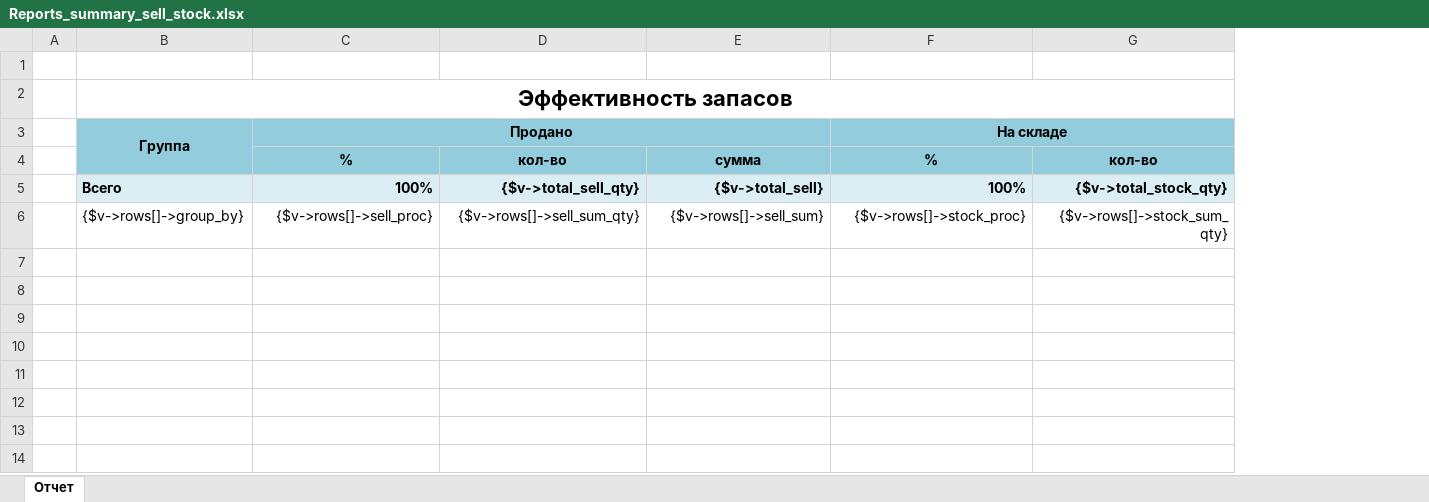
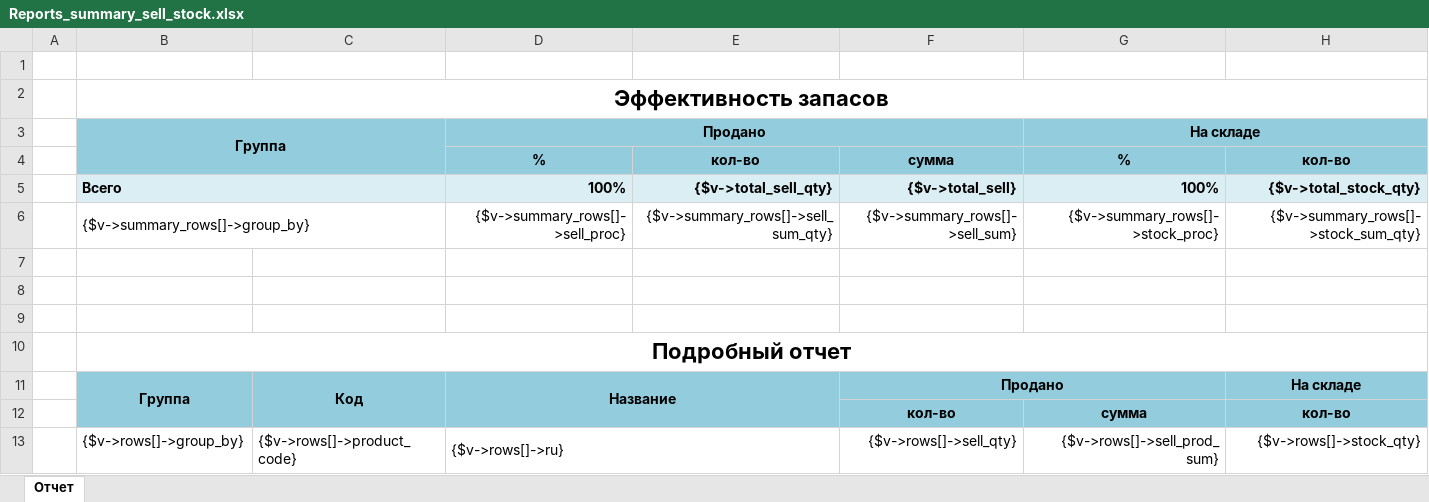
Before and after one commit to baycik/isell, an Excel workbook: application/plugins/Reports_summary_sell_stock/Reports_summary_sell_stock.xlsx, sheet Отчет, drawn as a sheet; only a part is shown; values as stored, in another font and other column widths than the file's, no borders; addresses are those after the commit; rows hold the shown columns only; the diff names each change by its address in the sheet, - before the commit and + after, or states it on an @@ line.

Commit message:
enhanced stock report

```diff
--- a/application/plugins/Reports_summary_sell_stock/Reports_summary_sell_stock.xlsx (sheet Отчет)
+++ b/application/plugins/Reports_summary_sell_stock/Reports_summary_sell_stock.xlsx (sheet Отчет)
+column C, empty
+B5:C5 merged
+row 6:  | {$v->summary_rows[]->group_by} |  | {$v->summary_rows[]->sell_proc} | {$v->summary_rows[]->sell_sum_qty} | {$v->summary_rows[]->sell_sum} | {$v->summary_rows[]->stock_proc} | {$v->summary_rows[]->stock_sum_qty}
-row 7:  | {$v->rows[]->group_by} | {$v->rows[]->sell_proc} | {$v->rows[]->sell_sum_qty} | {$v->rows[]->sell_sum} | {$v->rows[]->stock_proc} | {$v->rows[]->stock_sum_qty}
+row 7: (empty)
+row 8: (empty)
+row 9: (empty)
+row 10:  | Подробный отчет
+row 11:  | Группа | Код | Название |  | Продано |  | На складе
+row 12:  |  |  |  |  | кол-во | сумма | кол-во
+row 13:  | {$v->rows[]->group_by} | {$v->rows[]->product_code} | {$v->rows[]->ru} |  | {$v->rows[]->sell_qty} | {$v->rows[]->sell_prod_sum} | {$v->rows[]->stock_qty}
```
Also changed, not shown: 2 other files.
